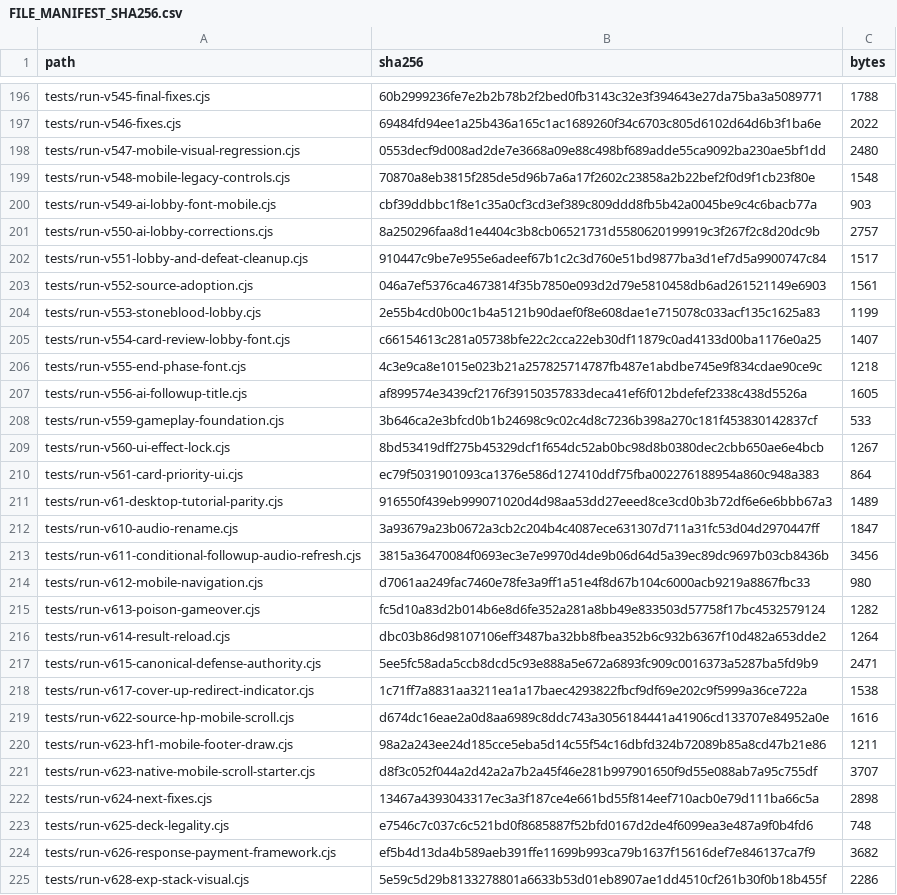
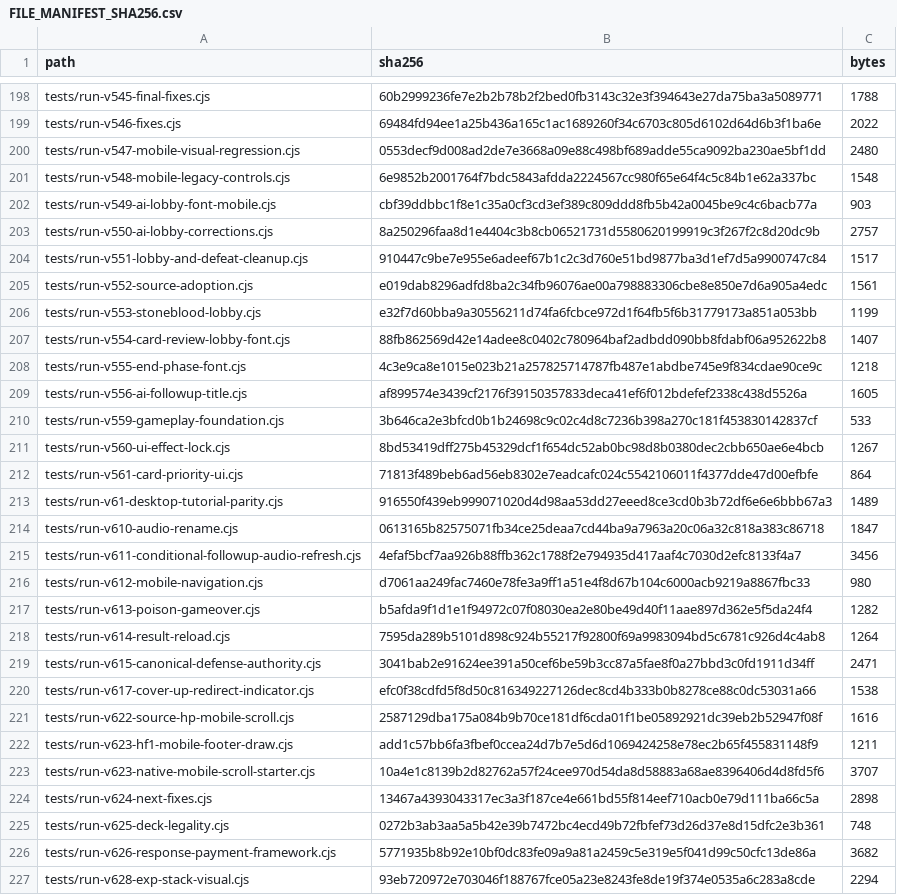
Before and after one commit to GrandisLegacyTCG/Grandis-Legacy-VS-AI, a CSV file: FILE_MANIFEST_SHA256.csv, drawn as a sheet; only a part is shown, gaps mark what is left out; the diff covers the shown part only.

```diff
--- a/FILE_MANIFEST_SHA256.csv
+++ b/FILE_MANIFEST_SHA256.csv
@@ -198,3 +200,3 @@ tests/run-v546-fixes.cjs,69484fd94ee1a25b436a165c1ac1689260f34c6703c805d6102d64d
 tests/run-v547-mobile-visual-regression.cjs,0553decf9d008ad2de7e3668a09e88c498bf689adde55ca9092ba230ae5bf1dd,2480
-tests/run-v548-mobile-legacy-controls.cjs,70870a8eb3815f285de5d96b7a6a17f2602c23858a2b22bef2f0d9f1cb23f80e,1548
+tests/run-v548-mobile-legacy-controls.cjs,6e9852b2001764f7bdc5843afdda2224567cc980f65e64f4c5c84b1e62a337bc,1548
 tests/run-v549-ai-lobby-font-mobile.cjs,cbf39ddbbc1f8e1c35a0cf3cd3ef389c809ddd8fb5b42a0045be9c4c6bacb77a,903
@@ -202,5 +204,5 @@ tests/run-v550-ai-lobby-corrections.cjs,8a250296faa8d1e4404c3b8cb06521731d558062
 tests/run-v551-lobby-and-defeat-cleanup.cjs,910447c9be7e955e6adeef67b1c2c3d760e51bd9877ba3d1ef7d5a9900747c84,1517
-tests/run-v552-source-adoption.cjs,046a7ef5376ca4673814f35b7850e093d2d79e5810458db6ad261521149e6903,1561
-tests/run-v553-stoneblood-lobby.cjs,2e55b4cd0b00c1b4a5121b90daef0f8e608dae1e715078c033acf135c1625a83,1199
-tests/run-v554-card-review-lobby-font.cjs,c66154613c281a05738bfe22c2cca22eb30df11879c0ad4133d00ba1176e0a25,1407
+tests/run-v552-source-adoption.cjs,e019dab8296adfd8ba2c34fb96076ae00a798883306cbe8e850e7d6a905a4edc,1561
+tests/run-v553-stoneblood-lobby.cjs,e32f7d60bba9a30556211d74fa6fcbce972d1f64fb5f6b31779173a851a053bb,1199
+tests/run-v554-card-review-lobby-font.cjs,88fb862569d42e14adee8c0402c780964baf2adbdd090bb8fdabf06a952622b8,1407
 tests/run-v555-end-phase-font.cjs,4c3e9ca8e1015e023b21a257825714787fb487e1abdbe745e9f834cdae90ce9c,1218
@@ -209,17 +211,17 @@ tests/run-v559-gameplay-foundation.cjs,3b646ca2e3bfcd0b1b24698c9c02c4d8c7236b398
 tests/run-v560-ui-effect-lock.cjs,8bd53419dff275b45329dcf1f654dc52ab0bc98d8b0380dec2cbb650ae6e4bcb,1267
-tests/run-v561-card-priority-ui.cjs,ec79f5031901093ca1376e586d127410ddf75fba002276188954a860c948a383,864
+tests/run-v561-card-priority-ui.cjs,71813f489beb6ad56eb8302e7eadcafc024c5542106011f4377dde47d00efbfe,864
 tests/run-v61-desktop-tutorial-parity.cjs,916550f439eb999071020d4d98aa53dd27eeed8ce3cd0b3b72df6e6e6bbb67a3,1489
-tests/run-v610-audio-rename.cjs,3a93679a23b0672a3cb2c204b4c4087ece631307d711a31fc53d04d2970447ff,1847
-tests/run-v611-conditional-followup-audio-refresh.cjs,3815a36470084f0693ec3e7e9970d4de9b06d64d5a39ec89dc9697b03cb8436b,3456
+tests/run-v610-audio-rename.cjs,0613165b82575071fb34ce25deaa7cd44ba9a7963a20c06a32c818a383c86718,1847
+tests/run-v611-conditional-followup-audio-refresh.cjs,4efaf5bcf7aa926b88ffb362c1788f2e794935d417aaf4c7030d2efc8133f4a7,3456
 tests/run-v612-mobile-navigation.cjs,d7061aa249fac7460e78fe3a9ff1a51e4f8d67b104c6000acb9219a8867fbc33,980
-tests/run-v613-poison-gameover.cjs,fc5d10a83d2b014b6e8d6fe352a281a8bb49e833503d57758f17bc4532579124,1282
-tests/run-v614-result-reload.cjs,dbc03b86d98107106eff3487ba32bb8fbea352b6c932b6367f10d482a653dde2,1264
-tests/run-v615-canonical-defense-authority.cjs,5ee5fc58ada5ccb8dcd5c93e888a5e672a6893fc909c0016373a5287ba5fd9b9,2471
-tests/run-v617-cover-up-redirect-indicator.cjs,1c71ff7a8831aa3211ea1a17baec4293822fbcf9df69e202c9f5999a36ce722a,1538
-tests/run-v622-source-hp-mobile-scroll.cjs,d674dc16eae2a0d8aa6989c8ddc743a3056184441a41906cd133707e84952a0e,1616
-tests/run-v623-hf1-mobile-footer-draw.cjs,98a2a243ee24d185cce5eba5d14c55f54c16dbfd324b72089b85a8cd47b21e86,1211
-tests/run-v623-native-mobile-scroll-starter.cjs,d8f3c052f044a2d42a2a7b2a45f46e281b997901650f9d55e088ab7a95c755df,3707
+tests/run-v613-poison-gameover.cjs,b5afda9f1d1e1f94972c07f08030ea2e80be49d40f11aae897d362e5f5da24f4,1282
+tests/run-v614-result-reload.cjs,7595da289b5101d898c924b55217f92800f69a9983094bd5c6781c926d4c4ab8,1264
+tests/run-v615-canonical-defense-authority.cjs,3041bab2e91624ee391a50cef6be59b3cc87a5fae8f0a27bbd3c0fd1911d34ff,2471
+tests/run-v617-cover-up-redirect-indicator.cjs,efc0f38cdfd5f8d50c816349227126dec8cd4b333b0b8278ce88c0dc53031a66,1538
+tests/run-v622-source-hp-mobile-scroll.cjs,2587129dba175a084b9b70ce181df6cda01f1be05892921dc39eb2b52947f08f,1616
+tests/run-v623-hf1-mobile-footer-draw.cjs,add1c57bb6fa3fbef0ccea24d7b7e5d6d1069424258e78ec2b65f455831148f9,1211
+tests/run-v623-native-mobile-scroll-starter.cjs,10a4e1c8139b2d82762a57f24cee970d54da8d58883a68ae8396406d4d8fd5f6,3707
 tests/run-v624-next-fixes.cjs,13467a4393043317ec3a3f187ce4e661bd55f814eef710acb0e79d111ba66c5a,2898
-tests/run-v625-deck-legality.cjs,e7546c7c037c6c521bd0f8685887f52bfd0167d2de4f6099ea3e487a9f0b4fd6,748
-tests/run-v626-response-payment-framework.cjs,ef5b4d13da4b589aeb391ffe11699b993ca79b1637f15616def7e846137ca7f9,3682
-tests/run-v628-exp-stack-visual.cjs,5e59c5d29b8133278801a6633b53d01eb8907ae1dd4510cf261b30f0b18b455f,2286
+tests/run-v625-deck-legality.cjs,0272b3ab3aa5a5b42e39b7472bc4ecd49b72fbfef73d26d37e8d15dfc2e3b361,748
+tests/run-v626-response-payment-framework.cjs,5771935b8b92e10bf0dc83fe09a9a81a2459c5e319e5f041d99c50cfc13de86a,3682
+tests/run-v628-exp-stack-visual.cjs,93eb720972e703046f188767fce05a23e8243fe8de19f374e0535a6c283a8cde,2294
```
Also changed, not shown: 6 added rows, 3 removed rows and 33 edited cells elsewhere in this file, tutorial/FILE_MANIFEST_SHA256.csv, 46 other files.
